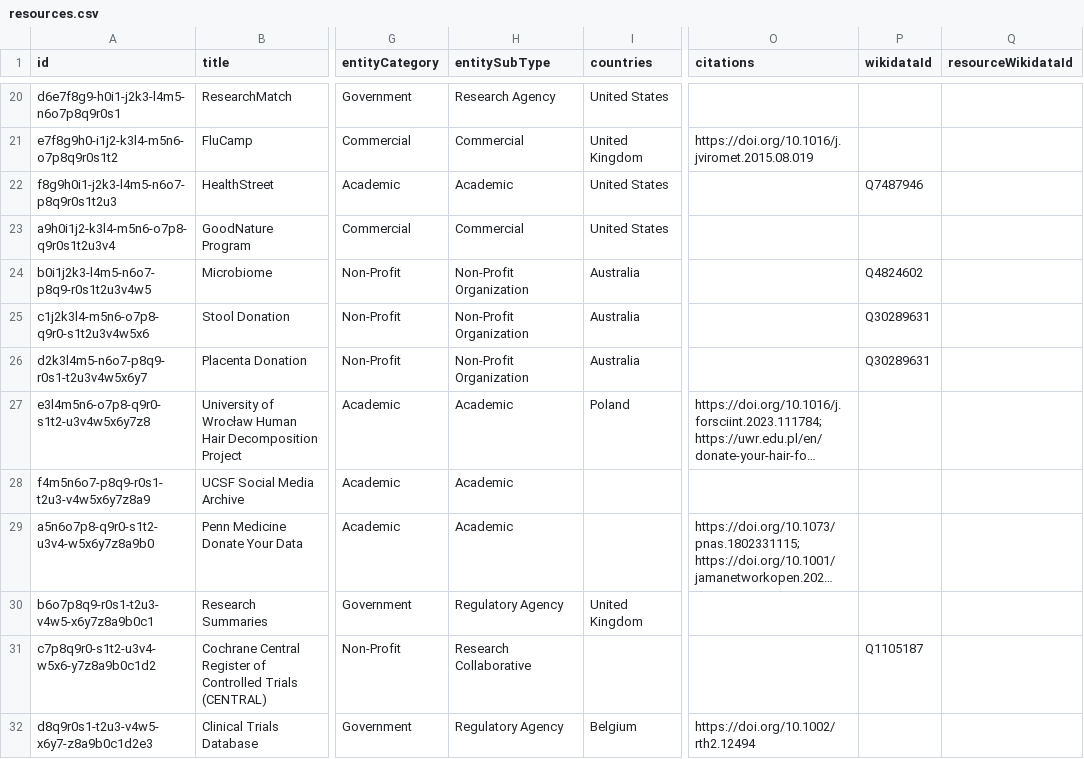
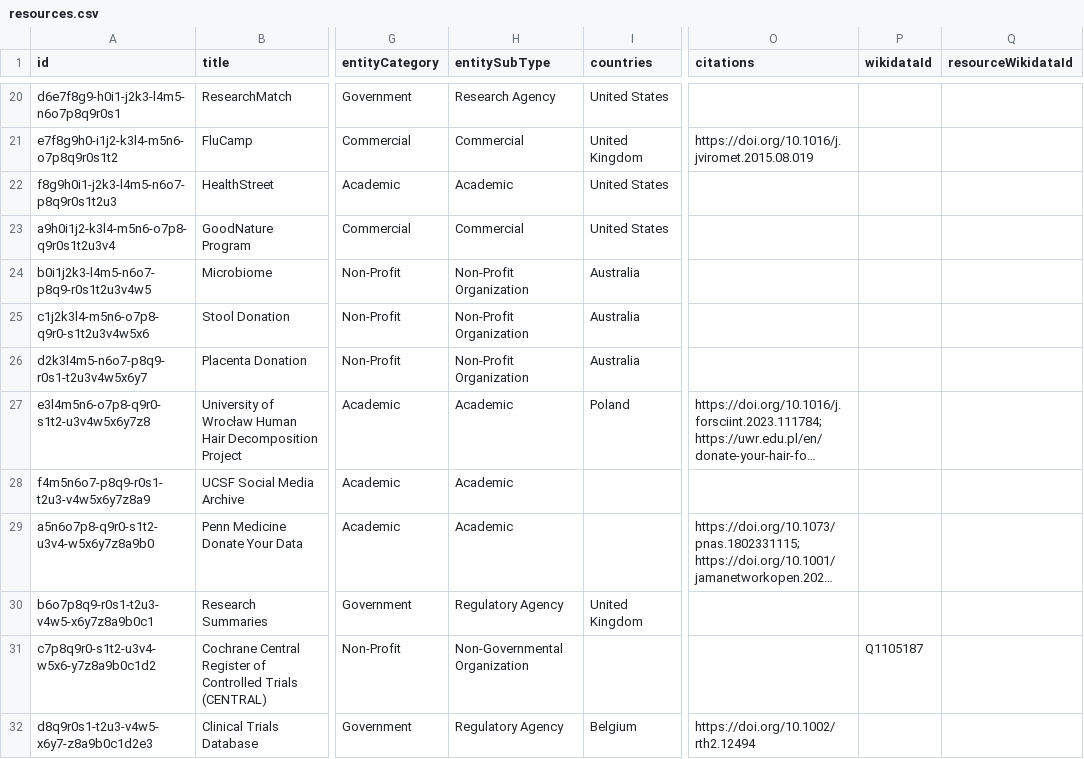
Before and after one commit to yourselftoscience/yourselftoscience.org, a CSV file: public/resources.csv, drawn as a sheet; only a part is shown, gaps mark what is left out; long unchanged cells end in …; the diff covers the shown part only; the diff names each change by its address in the sheet, - before the commit and + after, or states it on an @@ line.

Commit message:
refactor: Update resource data by removing organization Wikidata IDs and modifying an entity subtype, and refactor data generation scripts to use synchronous file I/O with improved error handling.

```diff
--- a/public/resources.csv
+++ b/public/resources.csv
-P22 (wikidataId): Q7487946
+P22 (wikidataId): (empty)
-P24 (wikidataId): Q4824602
+P24 (wikidataId): (empty)
-P25:P26 (wikidataId): Q30289631
+P25:P26 (wikidataId): (empty)
-H31 (entitySubType): Research Collaborative
+H31 (entitySubType): Non-Governmental Organization
```
Also changed, not shown: 8 edited cells elsewhere in this file, 11 other files.
